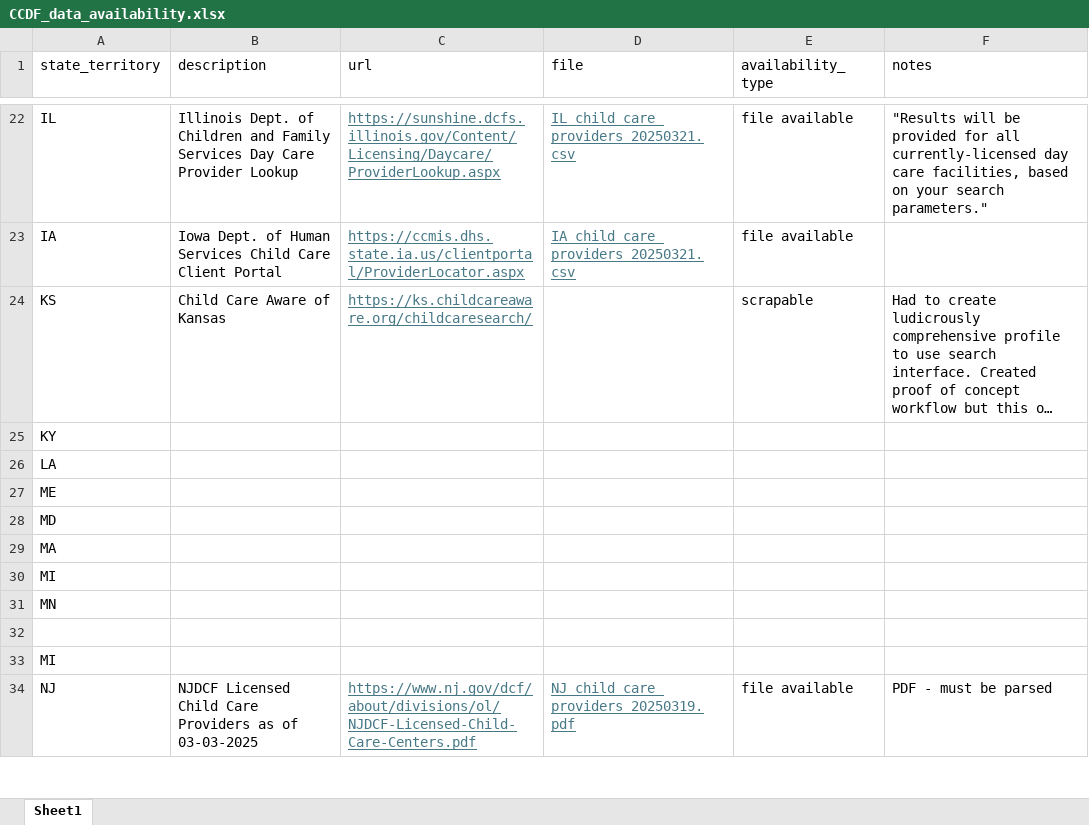
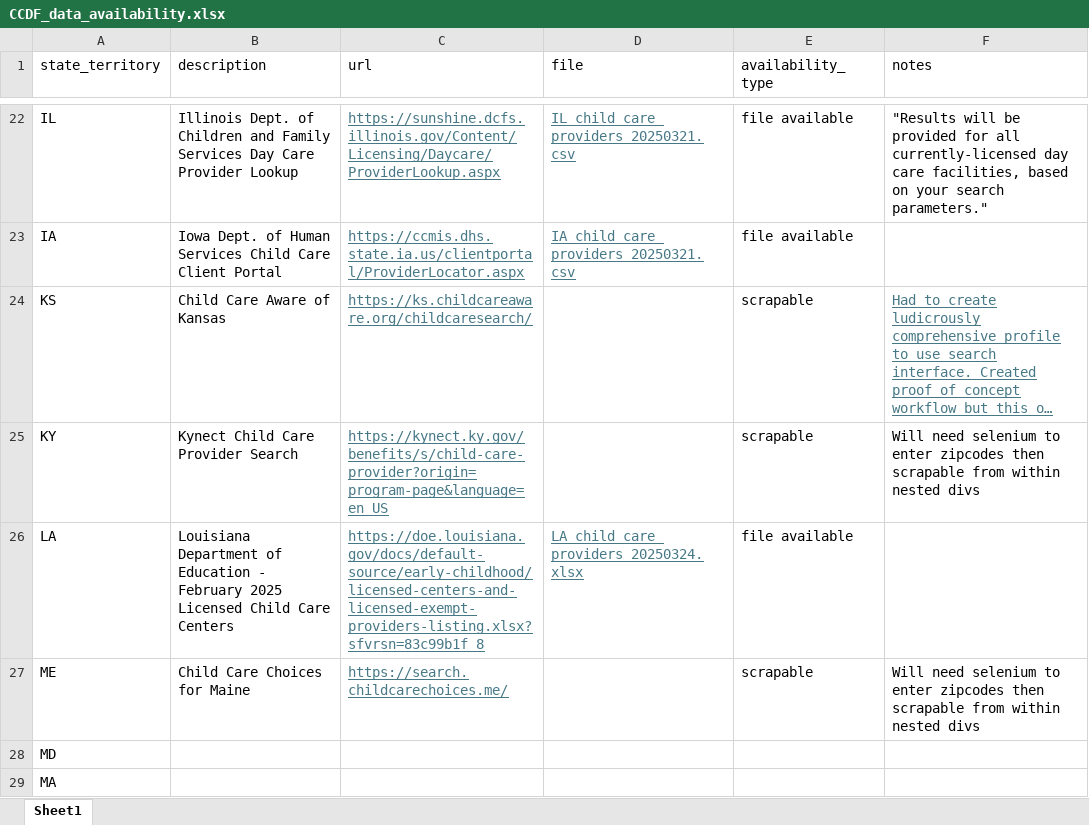
Before and after one commit to HHS/ccdf-data-aggregation, an Excel workbook: docs/CCDF_data_availability.xlsx, sheet Sheet1, drawn as a sheet; only a part is shown, gaps mark what is left out; the shorter side is filled out with more unchanged rows; long unchanged cells end in …; values as stored, in another font and other column widths than the file's, no borders; conditional formats and table styles not drawn; removed rows and columns are numbered as before the commit, all else as after; the diff names each change by its address in the sheet, - before the commit and + after, or states it on an @@ line.

Commit message:
updates through initial work on MD

```diff
--- a/docs/CCDF_data_availability.xlsx (sheet Sheet1)
+++ b/docs/CCDF_data_availability.xlsx (sheet Sheet1)
@@ F24 underline: off → on, text colour: black → #467886 @@
-row 25: KY
-row 26: LA
-row 27: ME
+row 25: KY | Kynect Child Care Provider Search | https://kynect.ky.gov/benefits/s/child-care-provider?origin=program-page&language=en_US |  | scrapable | Will need selenium to enter zipcodes then scrapable from within nested divs
+row 26: LA | Louisiana Department of Education - February 2025 Licensed Child Care Centers | https://doe.louisiana.gov/docs/default-source/early-childhood/licensed-centers-and-licensed-exempt-providers-listing.xlsx?sfvrsn=83c99b1f_8 | LA_child_care_providers_20250324.xlsx | file available
+row 27: ME | Child Care Choices for Maine | https://search.childcarechoices.me/ |  | scrapable | Will need selenium to enter zipcodes then scrapable from within nested divs
```
